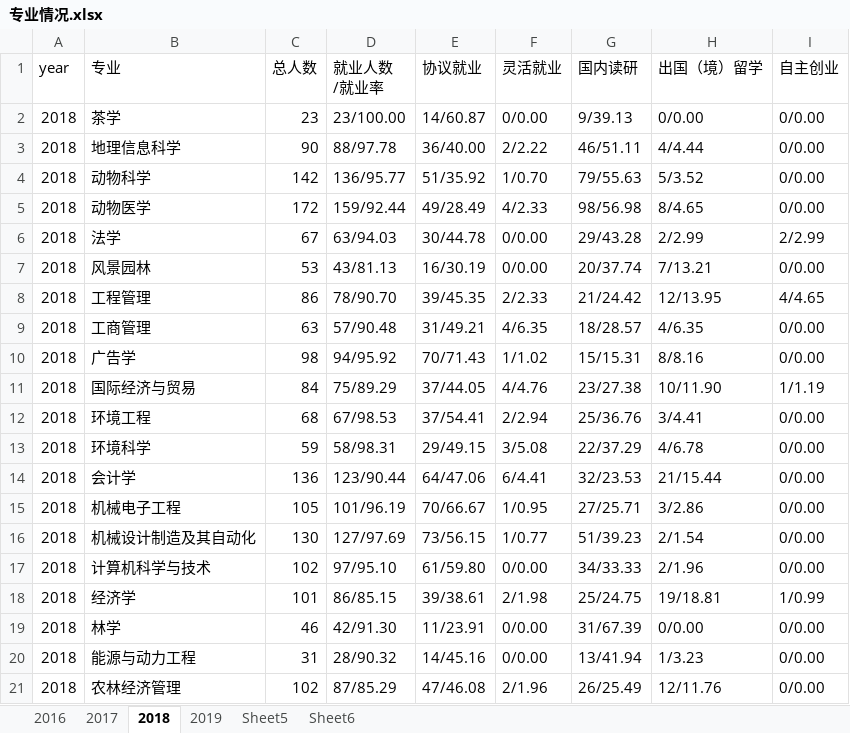
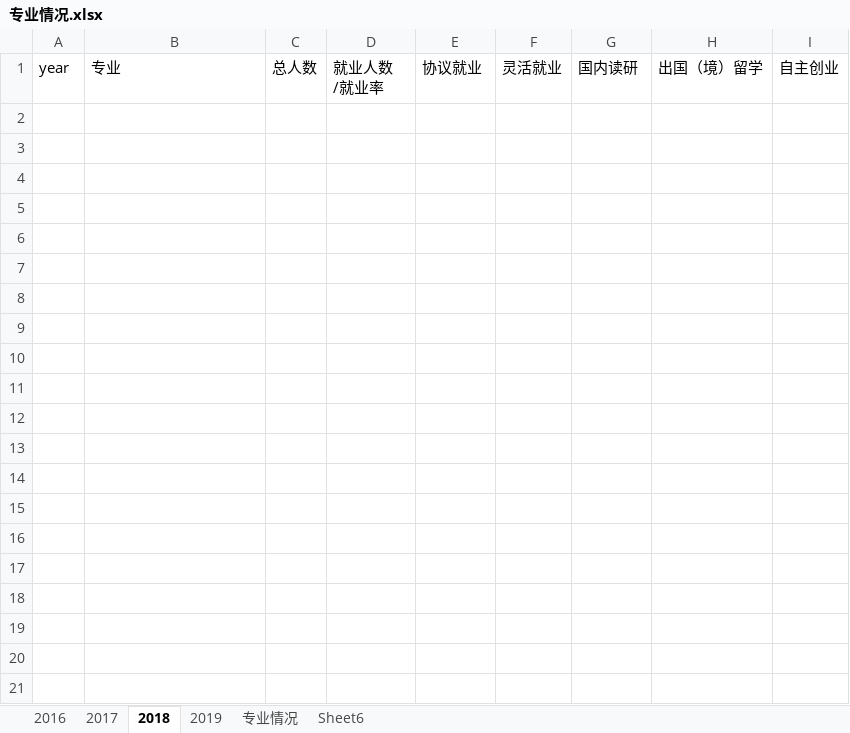
Before and after one commit to HLGhpz/Pro-myNong, an Excel workbook: 数据/本科生/专业情况.xlsx, sheet 2018, drawn as a sheet; only a part is shown; values as stored, in another font and other column widths than the file's, no borders; the diff covers the shown part only; the diff names each change by its address in the sheet, - before the commit and + after, or states it on an @@ line.

```diff
--- a/数据/本科生/专业情况.xlsx (sheet 2018)
+++ b/数据/本科生/专业情况.xlsx (sheet 2018)
-sheet tab: Sheet5
+sheet tab: 专业情况
-row 2: 2018 | 茶学 | 23 | 23/100.00 | 14/60.87 | 0/0.00 | 9/39.13 | 0/0.00 | 0/0.00
-row 3: 2018 | 地理信息科学 | 90 | 88/97.78 | 36/40.00 | 2/2.22 | 46/51.11 | 4/4.44 | 0/0.00
-row 4: 2018 | 动物科学 | 142 | 136/95.77 | 51/35.92 | 1/0.70 | 79/55.63 | 5/3.52 | 0/0.00
-row 5: 2018 | 动物医学 | 172 | 159/92.44 | 49/28.49 | 4/2.33 | 98/56.98 | 8/4.65 | 0/0.00
-row 6: 2018 | 法学 | 67 | 63/94.03 | 30/44.78 | 0/0.00 | 29/43.28 | 2/2.99 | 2/2.99
-row 7: 2018 | 风景园林 | 53 | 43/81.13 | 16/30.19 | 0/0.00 | 20/37.74 | 7/13.21 | 0/0.00
-row 8: 2018 | 工程管理 | 86 | 78/90.70 | 39/45.35 | 2/2.33 | 21/24.42 | 12/13.95 | 4/4.65
-row 9: 2018 | 工商管理 | 63 | 57/90.48 | 31/49.21 | 4/6.35 | 18/28.57 | 4/6.35 | 0/0.00
-row 10: 2018 | 广告学 | 98 | 94/95.92 | 70/71.43 | 1/1.02 | 15/15.31 | 8/8.16 | 0/0.00
-row 11: 2018 | 国际经济与贸易 | 84 | 75/89.29 | 37/44.05 | 4/4.76 | 23/27.38 | 10/11.90 | 1/1.19
-row 12: 2018 | 环境工程 | 68 | 67/98.53 | 37/54.41 | 2/2.94 | 25/36.76 | 3/4.41 | 0/0.00
-row 13: 2018 | 环境科学 | 59 | 58/98.31 | 29/49.15 | 3/5.08 | 22/37.29 | 4/6.78 | 0/0.00
-row 14: 2018 | 会计学 | 136 | 123/90.44 | 64/47.06 | 6/4.41 | 32/23.53 | 21/15.44 | 0/0.00
-row 15: 2018 | 机械电子工程 | 105 | 101/96.19 | 70/66.67 | 1/0.95 | 27/25.71 | 3/2.86 | 0/0.00
-row 16: 2018 | 机械设计制造及其自动化 | 130 | 127/97.69 | 73/56.15 | 1/0.77 | 51/39.23 | 2/1.54 | 0/0.00
-row 17: 2018 | 计算机科学与技术 | 102 | 97/95.10 | 61/59.80 | 0/0.00 | 34/33.33 | 2/1.96 | 0/0.00
-row 18: 2018 | 经济学 | 101 | 86/85.15 | 39/38.61 | 2/1.98 | 25/24.75 | 19/18.81 | 1/0.99
-row 19: 2018 | 林学 | 46 | 42/91.30 | 11/23.91 | 0/0.00 | 31/67.39 | 0/0.00 | 0/0.00
-row 20: 2018 | 能源与动力工程 | 31 | 28/90.32 | 14/45.16 | 0/0.00 | 13/41.94 | 1/3.23 | 0/0.00
-row 21: 2018 | 农林经济管理 | 102 | 87/85.29 | 47/46.08 | 2/1.96 | 26/25.49 | 12/11.76 | 0/0.00
```
Also changed, not shown: 28 removed rows elsewhere in this sheet, sheet 专业情况, sheet 2019, sheet Sheet6, 2 other files.
